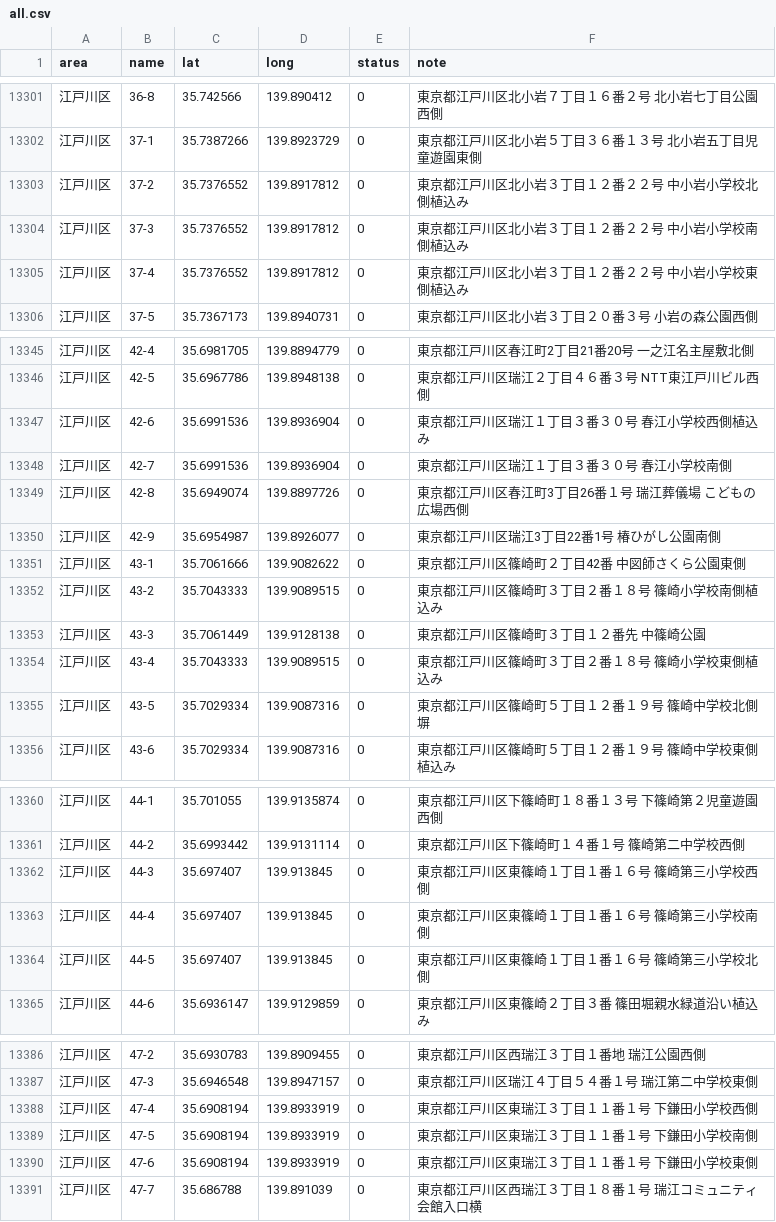
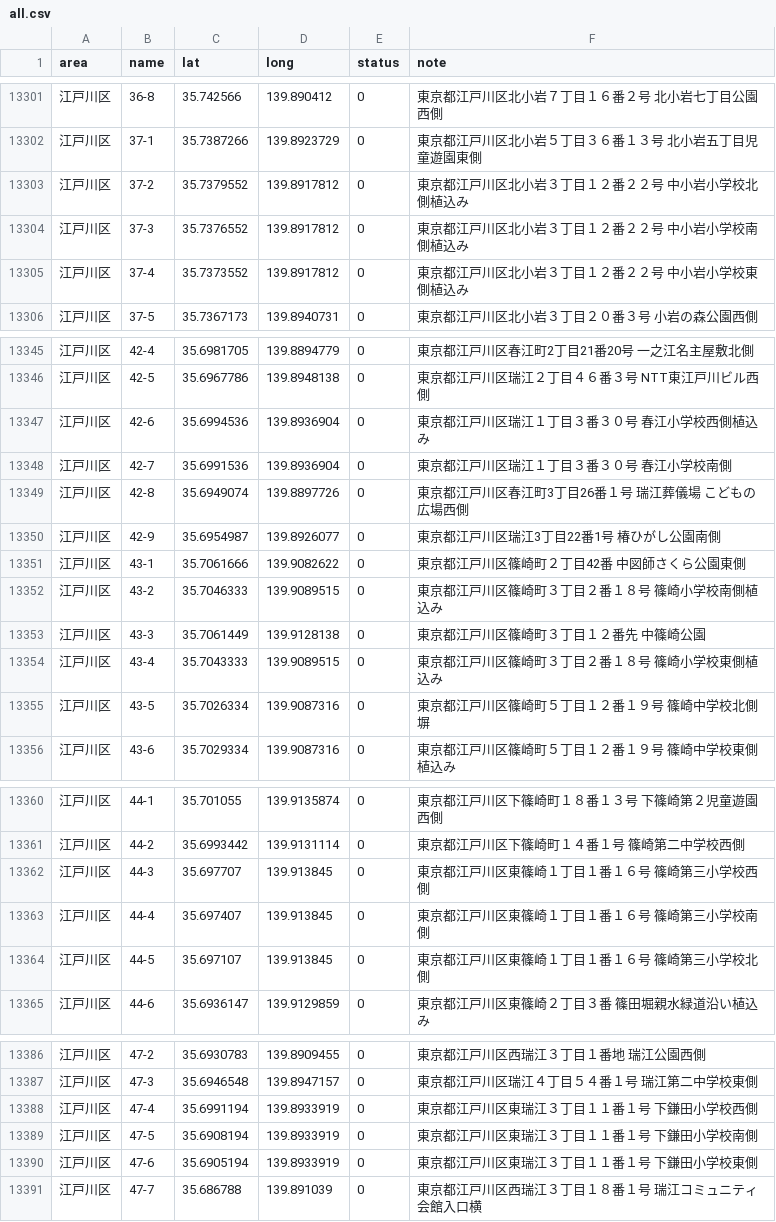
Before and after one commit to yoichifukuda/gogoshiori, a CSV file: public/data/all.csv, drawn as a sheet; only a part is shown, gaps mark what is left out; the diff covers the shown part only.

```diff
--- a/public/data/all.csv
+++ b/public/data/all.csv
@@ -13302,5 +13302,5 @@
 "江戸川区","37-1","35.7387266","139.8923729","0","東京都江戸川区北小岩５丁目３６番１３号 北小岩五丁目児童遊園東側"
-"江戸川区","37-2","35.7376552","139.8917812","0","東京都江戸川区北小岩３丁目１２番２２号 中小岩小学校北側植込み"
+"江戸川区","37-2","35.7379552","139.8917812","0","東京都江戸川区北小岩３丁目１２番２２号 中小岩小学校北側植込み"
 "江戸川区","37-3","35.7376552","139.8917812","0","東京都江戸川区北小岩３丁目１２番２２号 中小岩小学校南側植込み"
-"江戸川区","37-4","35.7376552","139.8917812","0","東京都江戸川区北小岩３丁目１２番２２号 中小岩小学校東側植込み"
+"江戸川区","37-4","35.7373552","139.8917812","0","東京都江戸川区北小岩３丁目１２番２２号 中小岩小学校東側植込み"
 "江戸川区","37-5","35.7367173","139.8940731","0","東京都江戸川区北小岩３丁目２０番３号 小岩の森公園西側"
@@ -13346,3 +13346,3 @@
 "江戸川区","42-5","35.6967786","139.8948138","0","東京都江戸川区瑞江２丁目４６番３号 NTT東江戸川ビル西側"
-"江戸川区","42-6","35.6991536","139.8936904","0","東京都江戸川区瑞江１丁目３番３０号 春江小学校西側植込み"
+"江戸川区","42-6","35.6994536","139.8936904","0","東京都江戸川区瑞江１丁目３番３０号 春江小学校西側植込み"
 "江戸川区","42-7","35.6991536","139.8936904","0","東京都江戸川区瑞江１丁目３番３０号 春江小学校南側"
@@ -13351,6 +13351,6 @@
 "江戸川区","43-1","35.7061666","139.9082622","0","東京都江戸川区篠崎町２丁目42番 中図師さくら公園東側"
-"江戸川区","43-2","35.7043333","139.9089515","0","東京都江戸川区篠崎町３丁目２番１８号 篠崎小学校南側植込み"
+"江戸川区","43-2","35.7046333","139.9089515","0","東京都江戸川区篠崎町３丁目２番１８号 篠崎小学校南側植込み"
 "江戸川区","43-3","35.7061449","139.9128138","0","東京都江戸川区篠崎町３丁目１２番先 中篠崎公園"
 "江戸川区","43-4","35.7043333","139.9089515","0","東京都江戸川区篠崎町３丁目２番１８号 篠崎小学校東側植込み"
-"江戸川区","43-5","35.7029334","139.9087316","0","東京都江戸川区篠崎町５丁目１２番１９号 篠崎中学校北側塀"
+"江戸川区","43-5","35.7026334","139.9087316","0","東京都江戸川区篠崎町５丁目１２番１９号 篠崎中学校北側塀"
 "江戸川区","43-6","35.7029334","139.9087316","0","東京都江戸川区篠崎町５丁目１２番１９号 篠崎中学校東側植込み"
@@ -13361,5 +13361,5 @@
 "江戸川区","44-2","35.6993442","139.9131114","0","東京都江戸川区下篠崎町１４番１号 篠崎第二中学校西側"
-"江戸川区","44-3","35.697407","139.913845","0","東京都江戸川区東篠崎１丁目１番１６号 篠崎第三小学校西側"
+"江戸川区","44-3","35.697707","139.913845","0","東京都江戸川区東篠崎１丁目１番１６号 篠崎第三小学校西側"
 "江戸川区","44-4","35.697407","139.913845","0","東京都江戸川区東篠崎１丁目１番１６号 篠崎第三小学校南側"
-"江戸川区","44-5","35.697407","139.913845","0","東京都江戸川区東篠崎１丁目１番１６号 篠崎第三小学校北側"
+"江戸川区","44-5","35.697107","139.913845","0","東京都江戸川区東篠崎１丁目１番１６号 篠崎第三小学校北側"
 "江戸川区","44-6","35.6936147","139.9129859","0","東京都江戸川区東篠崎２丁目３番 篠田堀親水緑道沿い植込み"
@@ -13387,5 +13387,5 @@
 "江戸川区","47-3","35.6946548","139.8947157","0","東京都江戸川区瑞江４丁目５４番１号 瑞江第二中学校東側"
-"江戸川区","47-4","35.6908194","139.8933919","0","東京都江戸川区東瑞江３丁目１１番１号 下鎌田小学校西側"
+"江戸川区","47-4","35.6991194","139.8933919","0","東京都江戸川区東瑞江３丁目１１番１号 下鎌田小学校西側"
 "江戸川区","47-5","35.6908194","139.8933919","0","東京都江戸川区東瑞江３丁目１１番１号 下鎌田小学校南側"
-"江戸川区","47-6","35.6908194","139.8933919","0","東京都江戸川区東瑞江３丁目１１番１号 下鎌田小学校東側"
+"江戸川区","47-6","35.6905194","139.8933919","0","東京都江戸川区東瑞江３丁目１１番１号 下鎌田小学校東側"
 "江戸川区","47-7","35.686788","139.891039","0","東京都江戸川区西瑞江３丁目１８番１号 瑞江コミュニティ会館入口横"
```
Also changed, not shown: 22 edited cells elsewhere in this file, 5 other files.
